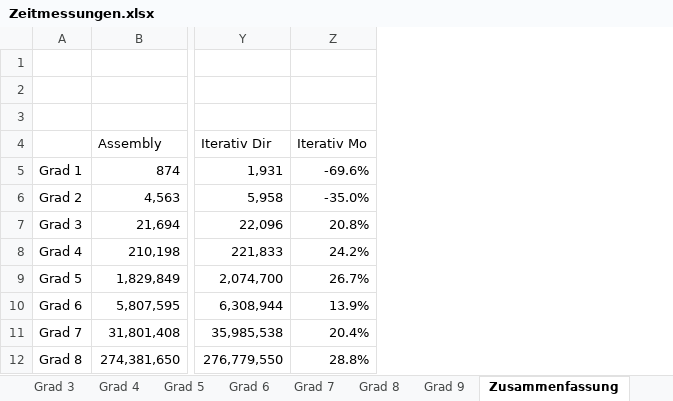
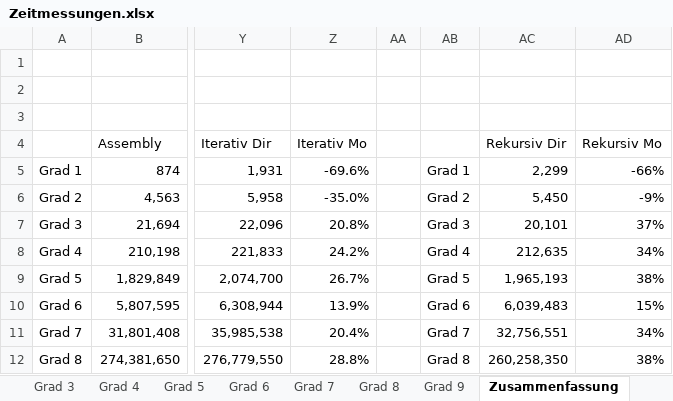
Before and after one commit to PaddlePad/ASP-Peano, an Excel workbook: Ausarbeitung/Zeitmessungen.xlsx, sheet Zusammenfassung, drawn as a sheet; only a part is shown, gaps mark what is left out; values as stored, in another font and other column widths than the file's, no borders; charts and pictures and conditional formats not drawn; the diff names each change by its address in the sheet, - before the commit and + after, or states it on an @@ line.

```diff
--- a/Ausarbeitung/Zeitmessungen.xlsx (sheet Zusammenfassung)
+++ b/Ausarbeitung/Zeitmessungen.xlsx (sheet Zusammenfassung)
+column AA, empty
+column AB, rows 5-12: Grad 1 | Grad 2 | Grad 3 | Grad 4 | Grad 5 | Grad 6 | Grad 7 | Grad 8
+column AC, rows 4-12: Rekursiv Dir | 2,299 | 5,450 | 20,101 | 212,635 | 1,965,193 | 6,039,483 | 32,756,551 | 260,258,350
+column AD, rows 4-12: Rekursiv Mo | -66% | -9% | 37% | 34% | 38% | 15% | 34% | 38%
```
Also changed, not shown: sheet Grad 9, formulas that keep their value, charts or pictures, 3 other files.
